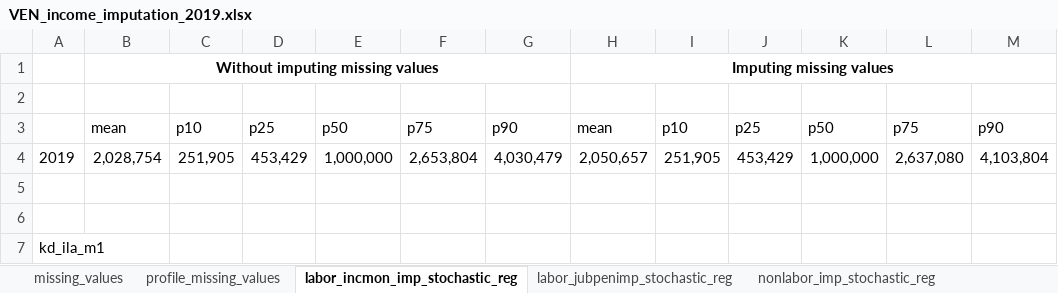
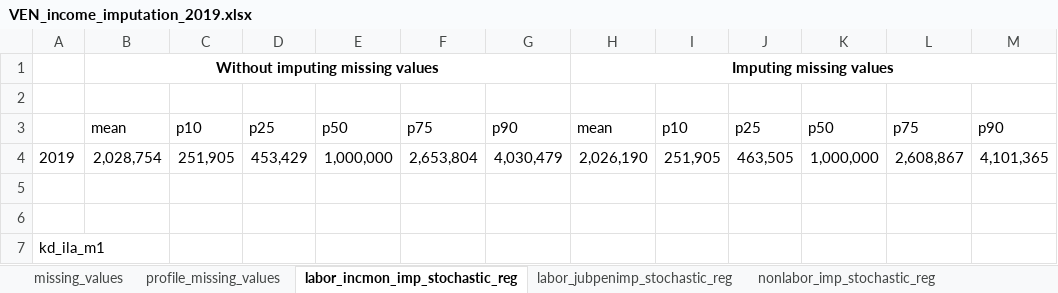
Before and after one commit to gdcaruso/VEN, an Excel workbook: data_management/management/4. income imputation/output/VEN_income_imputation_2019.xlsx, sheet labor_incmon_imp_stochastic_reg, drawn as a sheet; values as stored, in another font and other column widths than the file's, no borders; the diff names each change by its address in the sheet, - before the commit and + after, or states it on an @@ line.

```diff
--- a/data_management/management/4. income imputation/output/VEN_income_imputation_2019.xlsx (sheet labor_incmon_imp_stochastic_reg)
+++ b/data_management/management/4. income imputation/output/VEN_income_imputation_2019.xlsx (sheet labor_incmon_imp_stochastic_reg)
-H4: 2,050,657
+H4: 2,026,190
-J4: 453,429
+J4: 463,505
-L4: 2,637,080
+L4: 2,608,867
-M4: 4,103,804
+M4: 4,101,365
```
Also changed, not shown: sheet labor_beneimp_stochastic_reg, sheet labor_jubpenimp_stochastic_reg, 10 other files.
